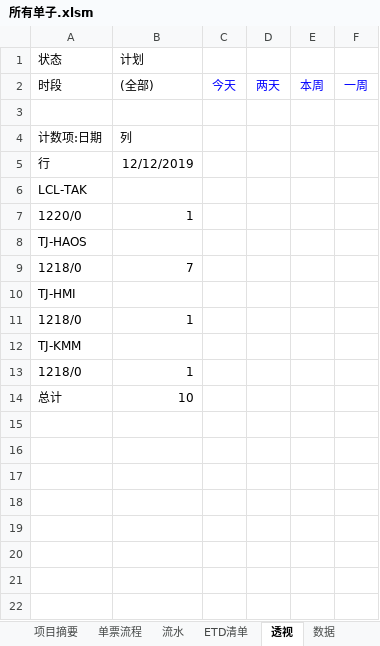
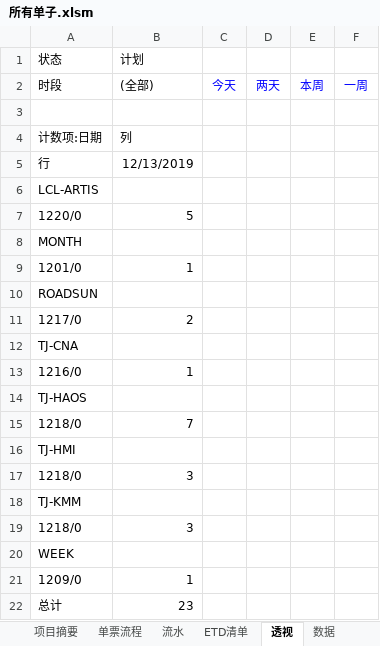
Before and after one commit to ColorfullyZhang/rang, an Excel workbook: yjc/所有单子.xlsm, sheet 透视, drawn as a sheet; values as stored, in another font and other column widths than the file's, no borders; conditional formats not drawn; addresses are those after the commit; the diff names each change by its address in the sheet, - before the commit and + after, or states it on an @@ line.

```diff
--- a/yjc/所有单子.xlsm (sheet 透视)
+++ b/yjc/所有单子.xlsm (sheet 透视)
-B5 (计划): 12/12/2019
+B5 (计划): 12/13/2019
-A6 (状态): LCL-TAK
+A6 (状态): LCL-ARTIS
+row 7: 1220/0 | 5
+row 8: MONTH
-A9 (状态): 1220/0
+A9 (状态): 1201/0
+row 10: ROADSUN
+row 11: 1217/0 | 2
+row 12: TJ-CNA
+row 13: 1216/0 | 1
-B17 (计划): 1
+B17 (计划): 3
-B19 (计划): 1
+B19 (计划): 3
+row 20: WEEK
+row 21: 1209/0 | 1
-B22 (计划): 10
+B22 (计划): 23
```
Also changed, not shown: sheet 数据, sheet ETD清单, sheet 流水, sheet 单票流程, hidden cells, charts or pictures, yjc/家居.xlsm.
